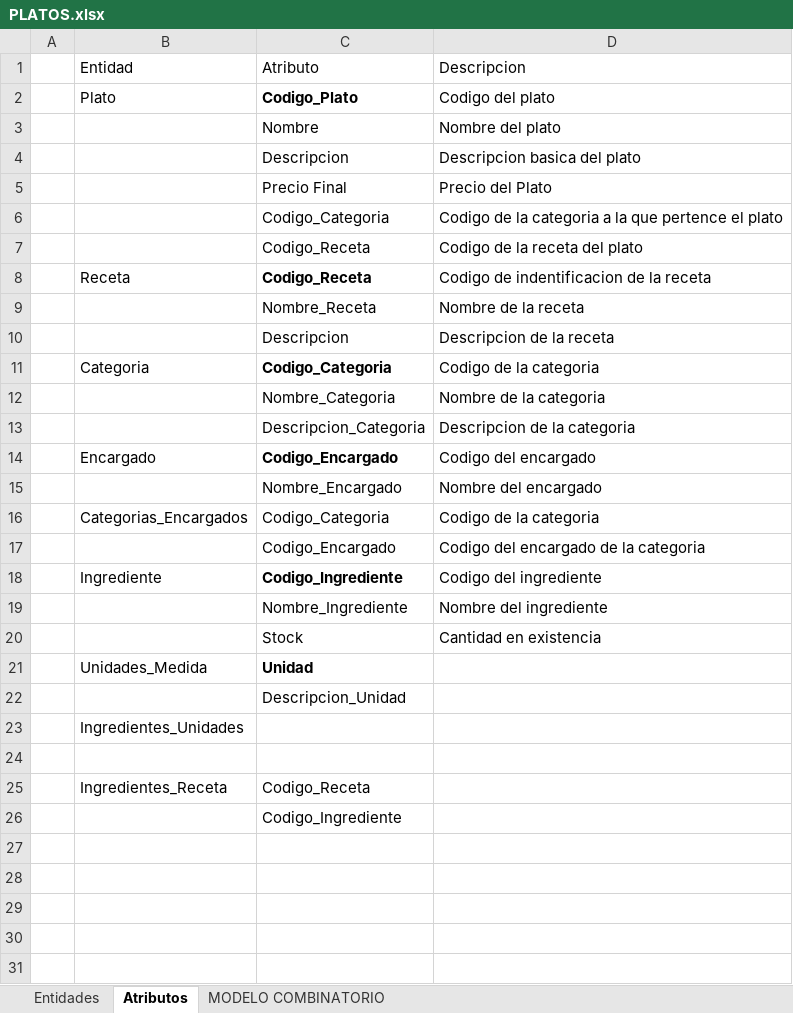
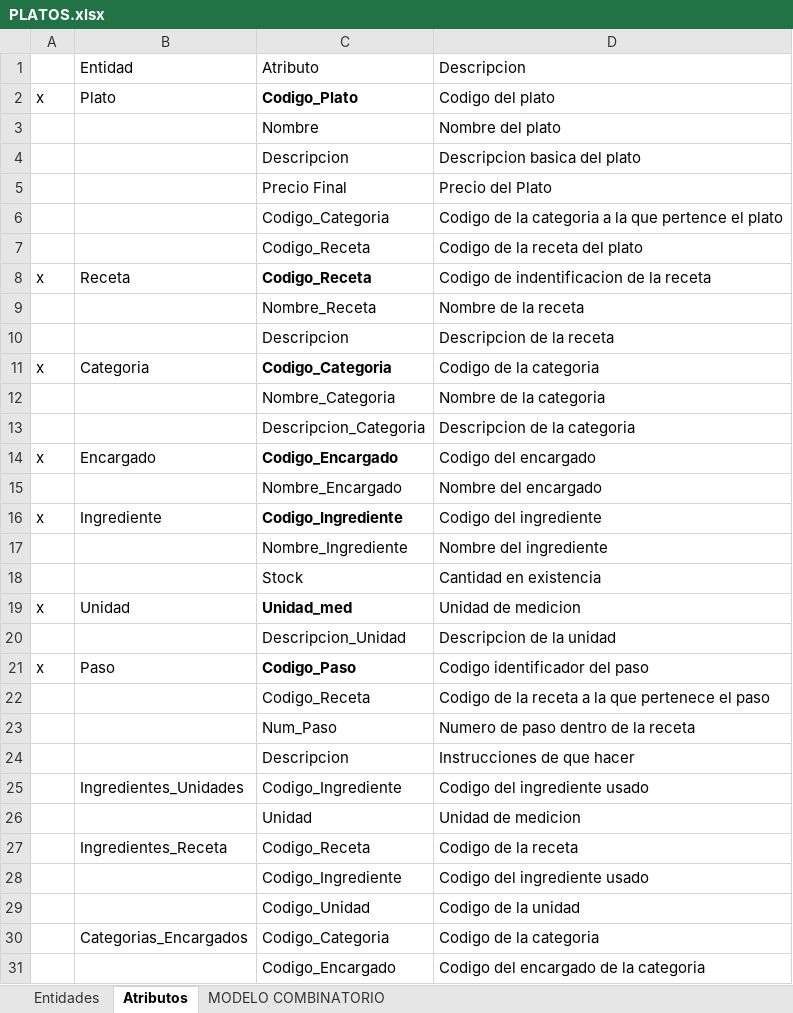
Before and after one commit to Luden20/4to-Semestre, an Excel workbook: BDD1/EjerciciosExcel/PLATOS.xlsx, sheet Atributos, drawn as a sheet; values as stored, in another font and other column widths than the file's, no borders; removed rows and columns are numbered as before the commit, all else as after; the diff names each change by its address in the sheet, - before the commit and + after, or states it on an @@ line.

```diff
--- a/BDD1/EjerciciosExcel/PLATOS.xlsx (sheet Atributos)
+++ b/BDD1/EjerciciosExcel/PLATOS.xlsx (sheet Atributos)
-A2: (empty)
+A2: x
-A8: (empty)
+A8: x
-A11: (empty)
+A11: x
-A14: (empty)
+A14: x
+row 16: x | Ingrediente | Codigo_Ingrediente | Codigo del ingrediente
@@ row 19 moved to row 17: Nombre_Ingrediente @@
@@ row 20 moved to row 18: Stock @@
+row 19: x | Unidad | Unidad_med | Unidad de medicion
+row 20:  |  | Descripcion_Unidad | Descripcion de la unidad
+row 21: x | Paso | Codigo_Paso | Codigo identificador del paso
+row 22:  |  | Codigo_Receta | Codigo de la receta a la que pertenece el paso
+row 23:  |  | Num_Paso | Numero de paso dentro de la receta
+row 24:  |  | Descripcion | Instrucciones de que hacer
+row 25:  | Ingredientes_Unidades | Codigo_Ingrediente | Codigo del ingrediente usado
+row 26:  |  | Unidad | Unidad de medicion
+row 27:  | Ingredientes_Receta | Codigo_Receta | Codigo de la receta
+row 28:  |  | Codigo_Ingrediente | Codigo del ingrediente usado
+row 29:  |  | Codigo_Unidad | Codigo de la unidad
-row 18:  | Ingrediente | Codigo_Ingrediente | Codigo del ingrediente
-row 21:  | Unidades_Medida | Unidad
-row 22:  |  | Descripcion_Unidad
-row 23:  | Ingredientes_Unidades
-row 24: (empty)
-row 25:  | Ingredientes_Receta | Codigo_Receta
-row 26:  |  | Codigo_Ingrediente
```
Also changed, not shown: sheet MODELO COMBINATORIO, sheet Entidades, 6 other files.
